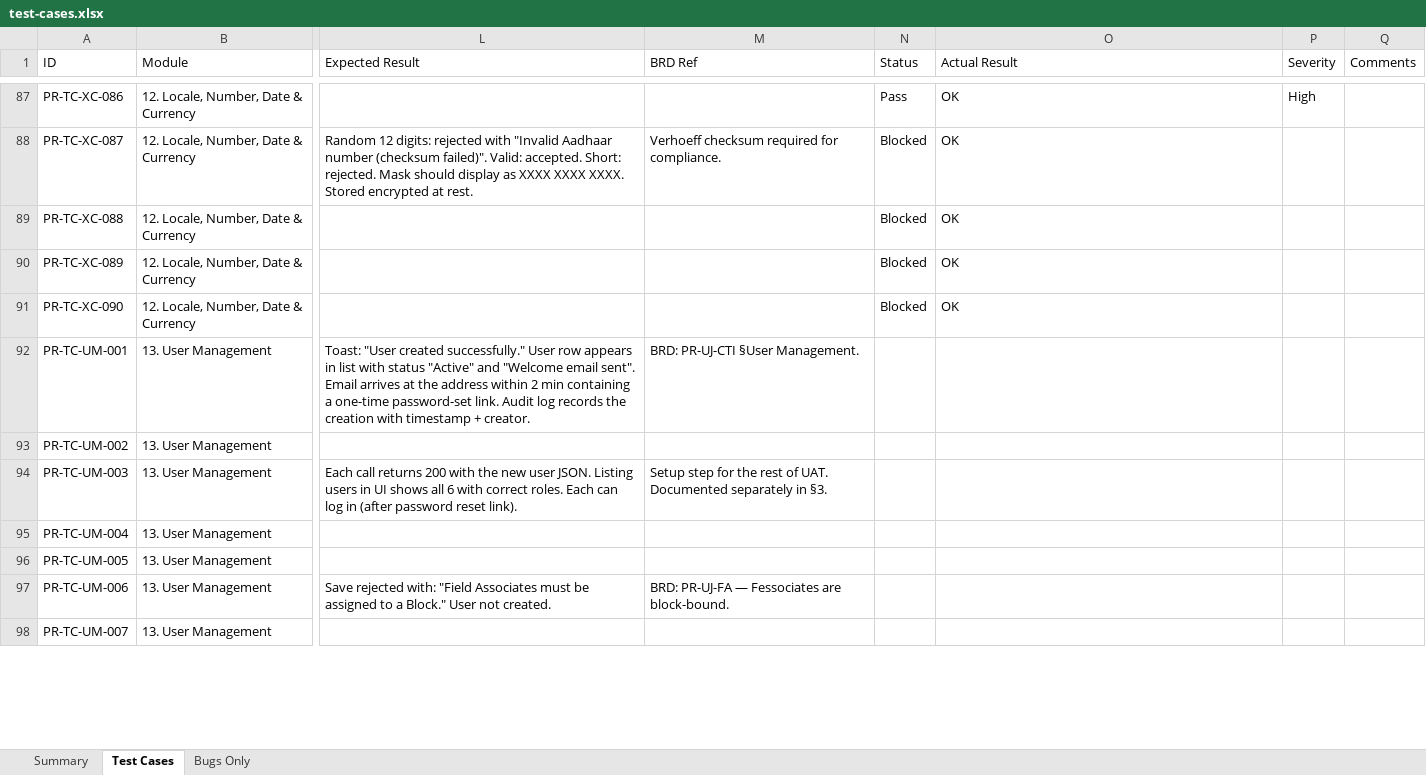
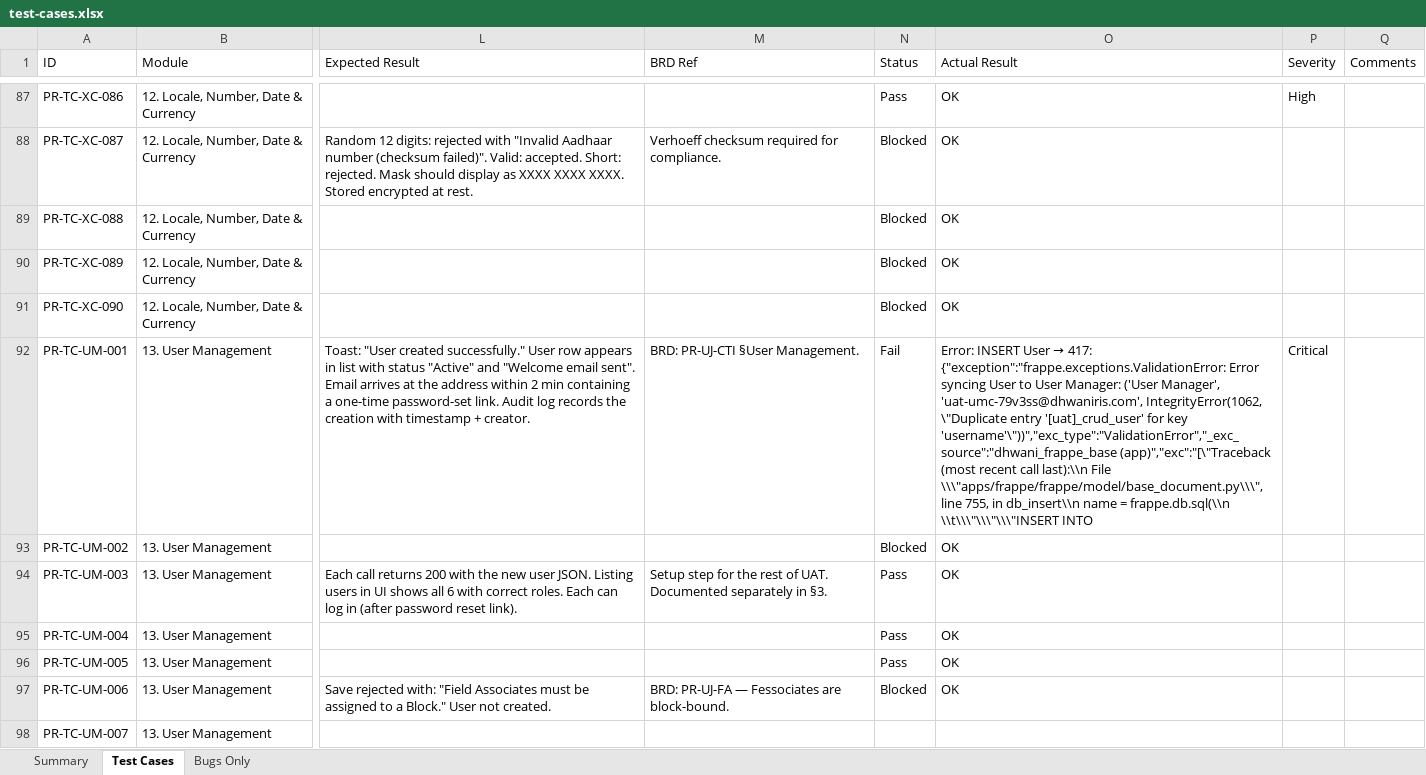
Before and after one commit to SamarthPaul/Prime-Documents, an Excel workbook: test-cases.xlsx, sheet Test Cases, drawn as a sheet; only a part is shown, gaps mark what is left out; values as stored, in another font and other column widths than the file's, no cell formats; the diff covers the shown part only; the diff names each change by its address in the sheet, - before the commit and + after, or states it on an @@ line.

```diff
--- a/test-cases.xlsx (sheet Test Cases)
+++ b/test-cases.xlsx (sheet Test Cases)
-N92 (Status): (empty)
+N92 (Status): Fail
@@ O92 (Actual Result): (empty) → Error: INSERT User → 417: {"exception":"frappe.exceptions.ValidationError: Error syncing User to User Manager: ('User Manager', 'uat-umc-79v3ss@dhwaniris.com', IntegrityError(1062, \"Duplicate entry '[uat]_crud_user' for key 'username'\"))","exc_type":"ValidationError","_exc_source":"dhwani_frappe_base (app)","exc":"[\"Traceback (most recent call last):\\n File \\\"apps/frappe/frappe/model/base_document.py\\\", line 755, in db_insert\\n name = frappe.db.sql(\\n \\t\\\"\\\"\\\"INSERT INTO @@
-P92 (Severity): (empty)
+P92 (Severity): Critical
-N93 (Status): (empty)
+N93 (Status): Blocked
-O93:O97 (Actual Result): (empty)
+O93:O97 (Actual Result): OK
-N94:N96 (Status): (empty)
+N94:N96 (Status): Pass
-N97 (Status): (empty)
+N97 (Status): Blocked
```
Also changed, not shown: 51 edited cells elsewhere in this sheet, sheet Bugs Only, cell formats, 5 other files.
